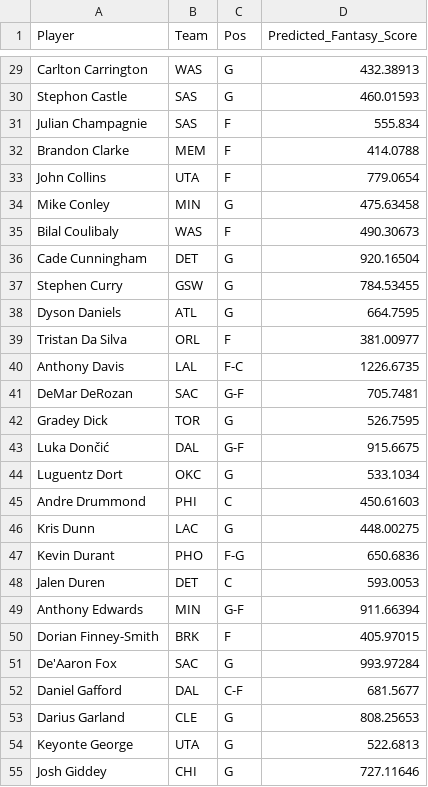
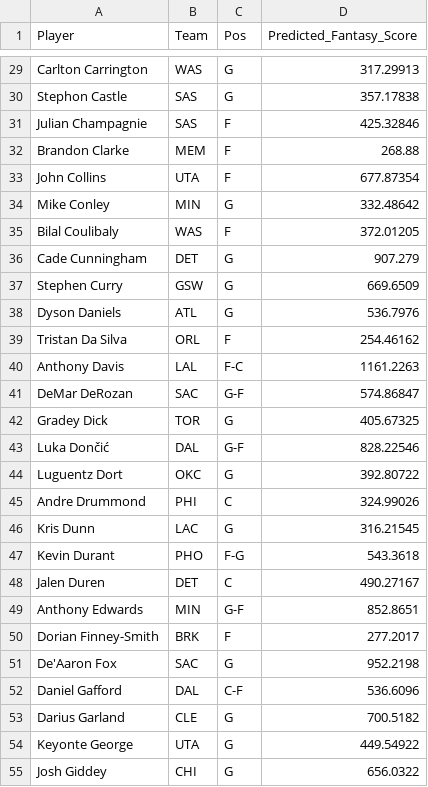
Before and after one commit to dhruvg415/DS340Project, a CSV file: nba_fantasy_predictions_2024_25.csv, drawn as a sheet; only a part is shown, gaps mark what is left out; the diff covers the shown part only; the diff names each change by its address in the sheet, - before the commit and + after, or states it on an @@ line.

```diff
--- a/nba_fantasy_predictions_2024_25.csv
+++ b/nba_fantasy_predictions_2024_25.csv
-D29 (Predicted_Fantasy_Score): 432.38913
+D29 (Predicted_Fantasy_Score): 317.29913
-D30 (Predicted_Fantasy_Score): 460.01593
+D30 (Predicted_Fantasy_Score): 357.17838
-D31 (Predicted_Fantasy_Score): 555.834
+D31 (Predicted_Fantasy_Score): 425.32846
-D32 (Predicted_Fantasy_Score): 414.0788
+D32 (Predicted_Fantasy_Score): 268.88
-D33 (Predicted_Fantasy_Score): 779.0654
+D33 (Predicted_Fantasy_Score): 677.87354
-D34 (Predicted_Fantasy_Score): 475.63458
+D34 (Predicted_Fantasy_Score): 332.48642
-D35 (Predicted_Fantasy_Score): 490.30673
+D35 (Predicted_Fantasy_Score): 372.01205
-D36 (Predicted_Fantasy_Score): 920.16504
+D36 (Predicted_Fantasy_Score): 907.279
-D37 (Predicted_Fantasy_Score): 784.53455
+D37 (Predicted_Fantasy_Score): 669.6509
-D38 (Predicted_Fantasy_Score): 664.7595
+D38 (Predicted_Fantasy_Score): 536.7976
-D39 (Predicted_Fantasy_Score): 381.00977
+D39 (Predicted_Fantasy_Score): 254.46162
-D40 (Predicted_Fantasy_Score): 1226.6735
+D40 (Predicted_Fantasy_Score): 1161.2263
-D41 (Predicted_Fantasy_Score): 705.7481
+D41 (Predicted_Fantasy_Score): 574.86847
-D42 (Predicted_Fantasy_Score): 526.7595
+D42 (Predicted_Fantasy_Score): 405.67325
-D43 (Predicted_Fantasy_Score): 915.6675
+D43 (Predicted_Fantasy_Score): 828.22546
-D44 (Predicted_Fantasy_Score): 533.1034
+D44 (Predicted_Fantasy_Score): 392.80722
-D45 (Predicted_Fantasy_Score): 450.61603
+D45 (Predicted_Fantasy_Score): 324.99026
-D46 (Predicted_Fantasy_Score): 448.00275
+D46 (Predicted_Fantasy_Score): 316.21545
-D47 (Predicted_Fantasy_Score): 650.6836
+D47 (Predicted_Fantasy_Score): 543.3618
-D48 (Predicted_Fantasy_Score): 593.0053
+D48 (Predicted_Fantasy_Score): 490.27167
-D49 (Predicted_Fantasy_Score): 911.66394
+D49 (Predicted_Fantasy_Score): 852.8651
-D50 (Predicted_Fantasy_Score): 405.97015
+D50 (Predicted_Fantasy_Score): 277.2017
-D51 (Predicted_Fantasy_Score): 993.97284
+D51 (Predicted_Fantasy_Score): 952.2198
-D52 (Predicted_Fantasy_Score): 681.5677
+D52 (Predicted_Fantasy_Score): 536.6096
-D53 (Predicted_Fantasy_Score): 808.25653
+D53 (Predicted_Fantasy_Score): 700.5182
-D54 (Predicted_Fantasy_Score): 522.6813
+D54 (Predicted_Fantasy_Score): 449.54922
-D55 (Predicted_Fantasy_Score): 727.11646
+D55 (Predicted_Fantasy_Score): 656.0322
```
Also changed, not shown: 122 edited cells elsewhere in this file, rf_fantasy_predictions.csv, 2 other files.
